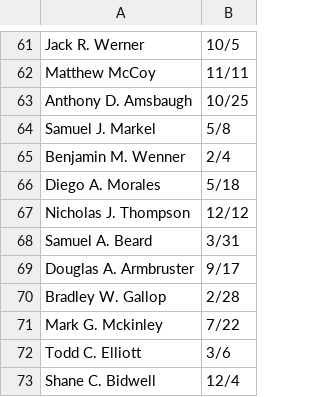
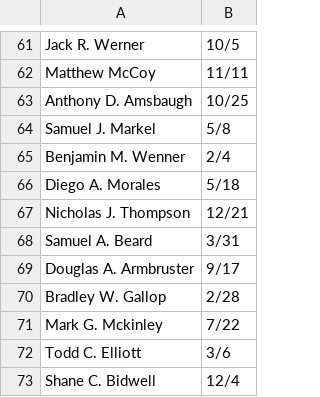
Before and after one commit to iamcoleman/GroupMe-BirthdayBot, a CSV file: birthday-list.csv, drawn as a sheet; only a part is shown, gaps mark what is left out.

Commit message:
updated nick birthday, still need some birthdays

```diff
--- a/birthday-list.csv
+++ b/birthday-list.csv
@@ -66,3 +66,3 @@ Benjamin M. Wenner,2/4
 Diego A. Morales,5/18
-Nicholas J. Thompson,12/12
+Nicholas J. Thompson,12/21
 Samuel A. Beard,3/31
```
